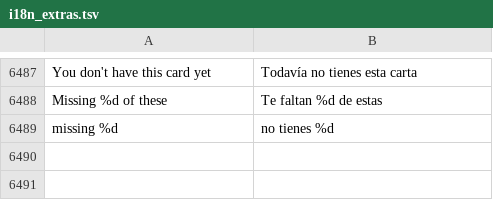
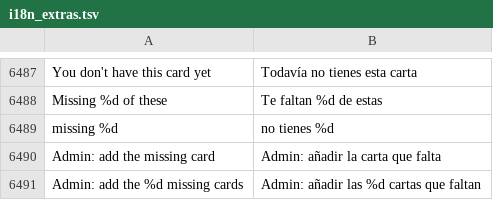
Before and after one commit to raulgniubo/yugioh-crossroads, a TSV file: tools/dev/i18n_extras.tsv, drawn as a sheet; only a part is shown, gaps mark what is left out.

```diff
--- a/tools/dev/i18n_extras.tsv
+++ b/tools/dev/i18n_extras.tsv
@@ -6489 +6489,3 @@ Missing %d of these	Te faltan %d de estas
 missing %d	no tienes %d
+Admin: add the missing card	Admin: añadir la carta que falta
+Admin: add the %d missing cards	Admin: añadir las %d cartas que faltan
```
Also changed, not shown: 8 other files.
